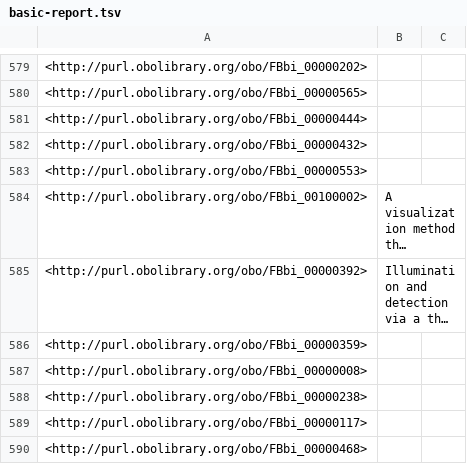
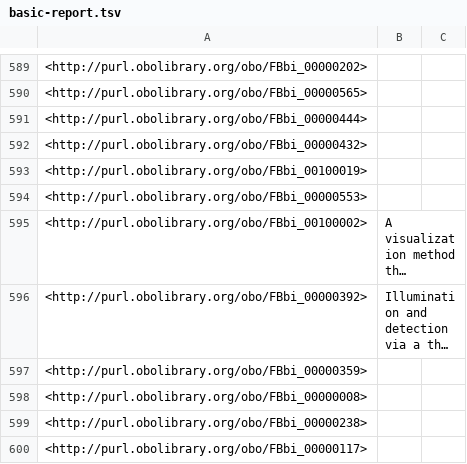
Before and after one commit to foundingGIDE/fbbi, a TSV file: src/ontology/reports/basic-report.tsv, drawn as a sheet; only a part is shown, gaps mark what is left out; the shorter side is filled out with more unchanged rows; long unchanged cells end in …; the diff covers the shown part only.

```diff
--- a/src/ontology/reports/basic-report.tsv
+++ b/src/ontology/reports/basic-report.tsv
@@ -582,2 +592,3 @@
 <http://purl.obolibrary.org/obo/FBbi_00000432>		
+<http://purl.obolibrary.org/obo/FBbi_00100019>		
 <http://purl.obolibrary.org/obo/FBbi_00000553>		
```
Also changed, not shown: 13 added rows and 3 removed rows elsewhere in this file, src/ontology/reports/edges.tsv, src/ontology/reports/synonyms.tsv, 1 other file.
